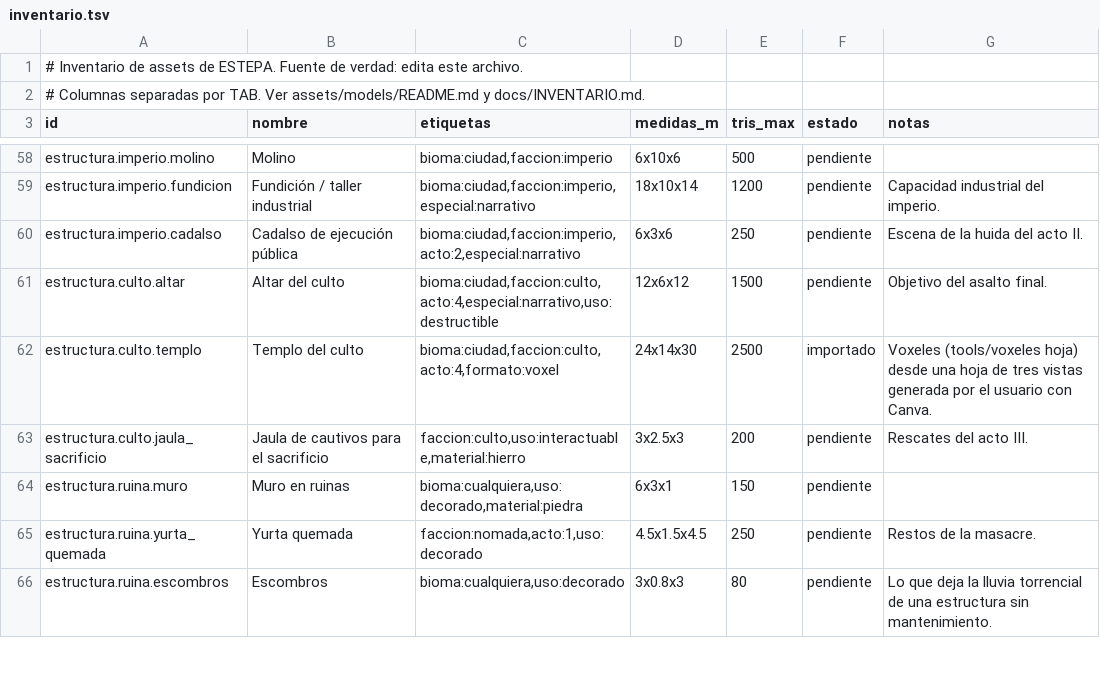
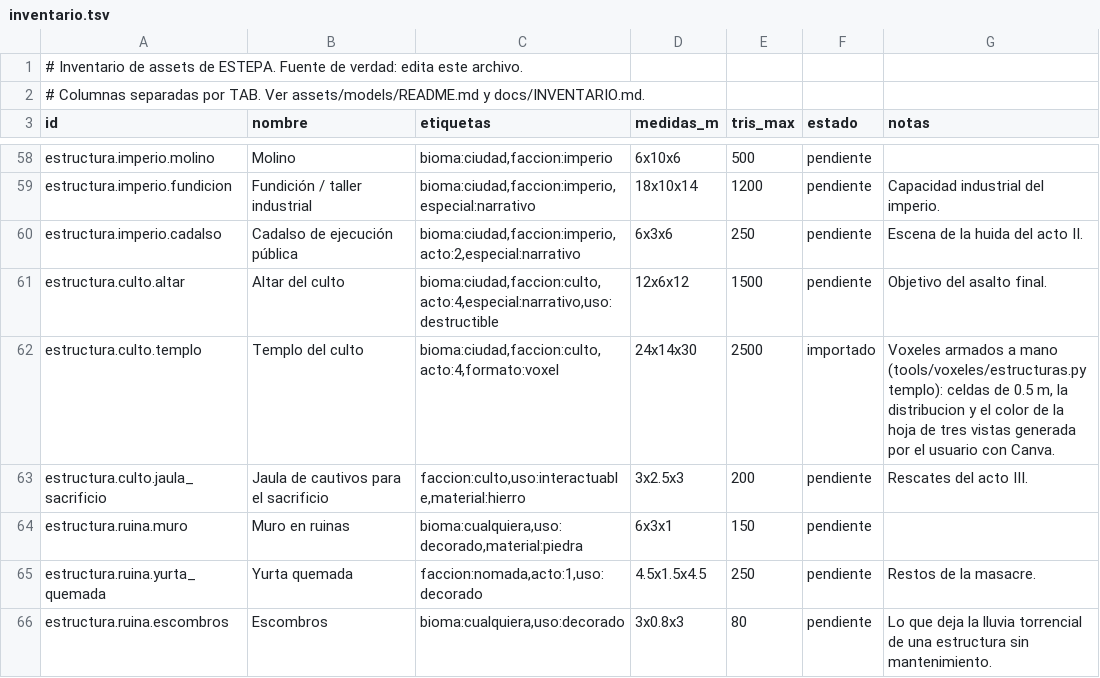
Before and after one commit to amaturanas-sys/Scavenger, a TSV file: assets/inventario.tsv, drawn as a sheet; only a part is shown, gaps mark what is left out.

```diff
--- a/assets/inventario.tsv
+++ b/assets/inventario.tsv
@@ -61,3 +61,3 @@ estructura.imperio.cadalso	Cadalso de ejecución pública	bioma:ciudad,faccion:i
 estructura.culto.altar	Altar del culto	bioma:ciudad,faccion:culto,acto:4,especial:narrativo,uso:destructible	12x6x12	1500	pendiente	Objetivo del asalto final.
-estructura.culto.templo	Templo del culto	bioma:ciudad,faccion:culto,acto:4,formato:voxel	24x14x30	2500	importado	Voxeles (tools/voxeles hoja) desde una hoja de tres vistas generada por el usuario con Canva.
+estructura.culto.templo	Templo del culto	bioma:ciudad,faccion:culto,acto:4,formato:voxel	24x14x30	2500	importado	Voxeles armados a mano (tools/voxeles/estructuras.py templo): celdas de 0.5 m, la distribucion y el color de la hoja de tres vistas generada por el usuario con Canva.
 estructura.culto.jaula_sacrificio	Jaula de cautivos para el sacrificio	faccion:culto,uso:interactuable,material:hierro	3x2.5x3	200	pendiente	Rescates del acto III.
```
Also changed, not shown: 10 other files.
